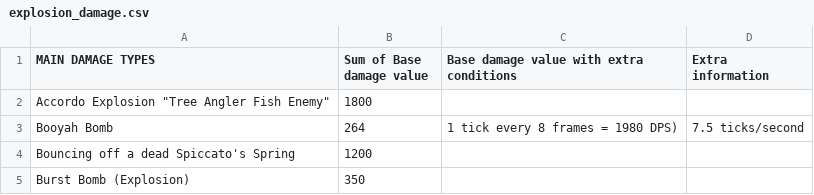
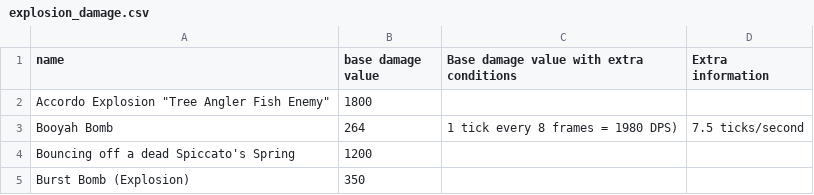
Before and after one commit to Xander172006/Side-Order-Project, a CSV file: data/colorchips & damage/damage categories/explosion_damage.csv, drawn as a sheet; only a part is shown.

```diff
--- a/data/colorchips & damage/damage categories/explosion_damage.csv
+++ b/data/colorchips & damage/damage categories/explosion_damage.csv
@@ -1,2 +1,2 @@
-MAIN DAMAGE TYPES,Sum of Base damage value,Base damage value with extra conditions,Extra information
+name,base damage value,Base damage value with extra conditions,Extra information
 "Accordo Explosion ""Tree Angler Fish Enemy""",1800,,""
```
Also changed, not shown: data/colorchips & damage/damage categories/main_weapons.csv, data/colorchips & damage/damage categories/poison_damage.csv, 7 other files.
